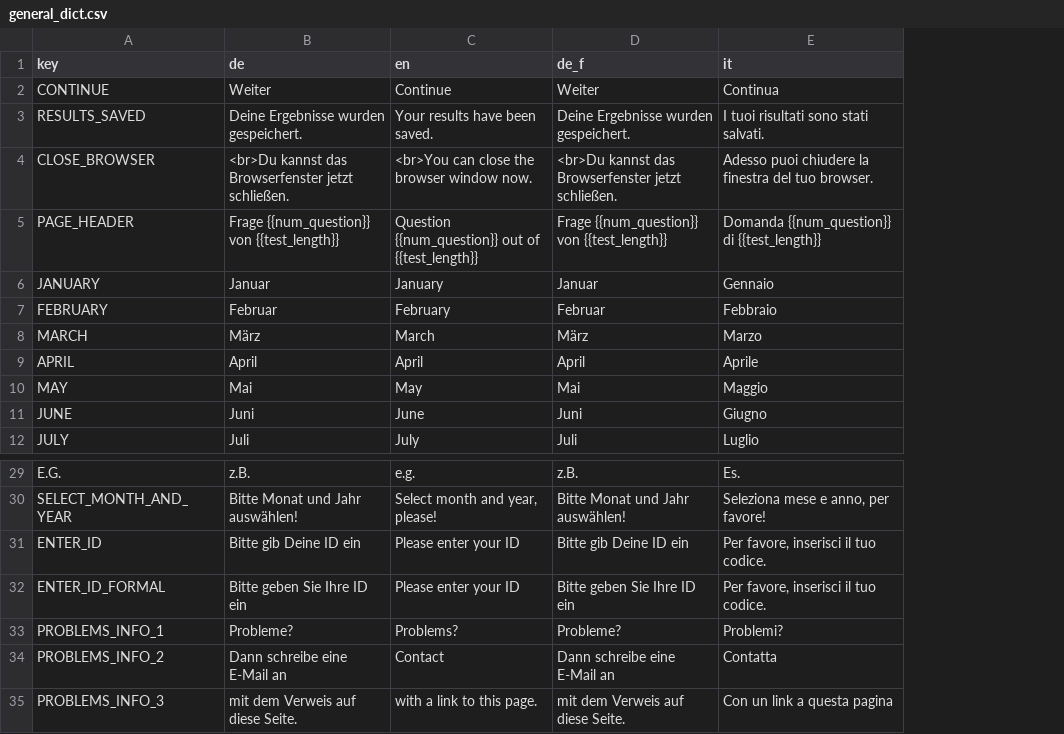
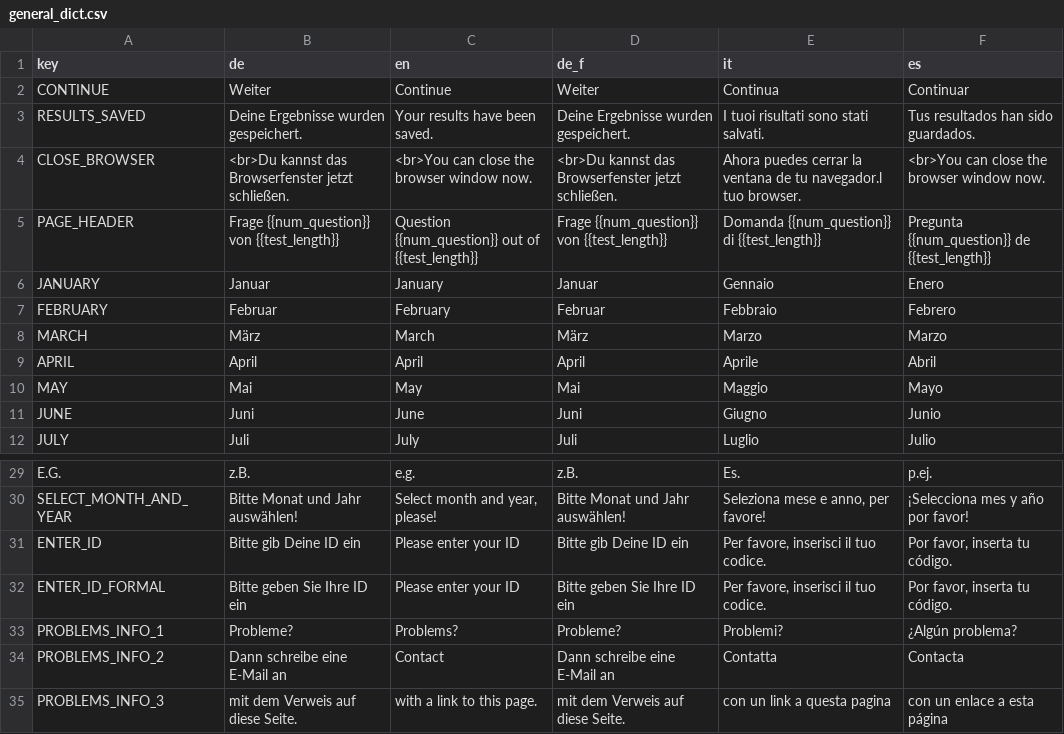
Before and after one commit to fmhoeger/psyquest, a CSV file: data_raw/dicts/general_dict.csv, drawn as a sheet; only a part is shown, gaps mark what is left out; the diff names each change by its address in the sheet, - before the commit and + after, or states it on an @@ line.

```diff
--- a/data_raw/dicts/general_dict.csv
+++ b/data_raw/dicts/general_dict.csv
+column F (es), rows 2-12: Continuar | Tus resultados han sido guardados. | <br>You can close the browser window now. | Pregunta {{num_question}} de {{test_length}} | Enero | Febrero | Marzo | Abril | Mayo | Junio | Julio; rows 29-35: p.ej. | ¡Selecciona mes y año por favor! | Por favor, inserta tu código. | Por favor, inserta tu código. | ¿Algún problema? | Contacta | con un enlace a esta página
-E4 (it): Adesso puoi chiudere la finestra del tuo browser.
+E4 (it): Ahora puedes cerrar la ventana de tu navegador.l tuo browser.
-E35 (it): Con un link a questa pagina
+E35 (it): con un link a questa pagina
```
Also changed, not shown: data_raw/dicts/zzz-languages_nationalities.csv, 1 other file.
